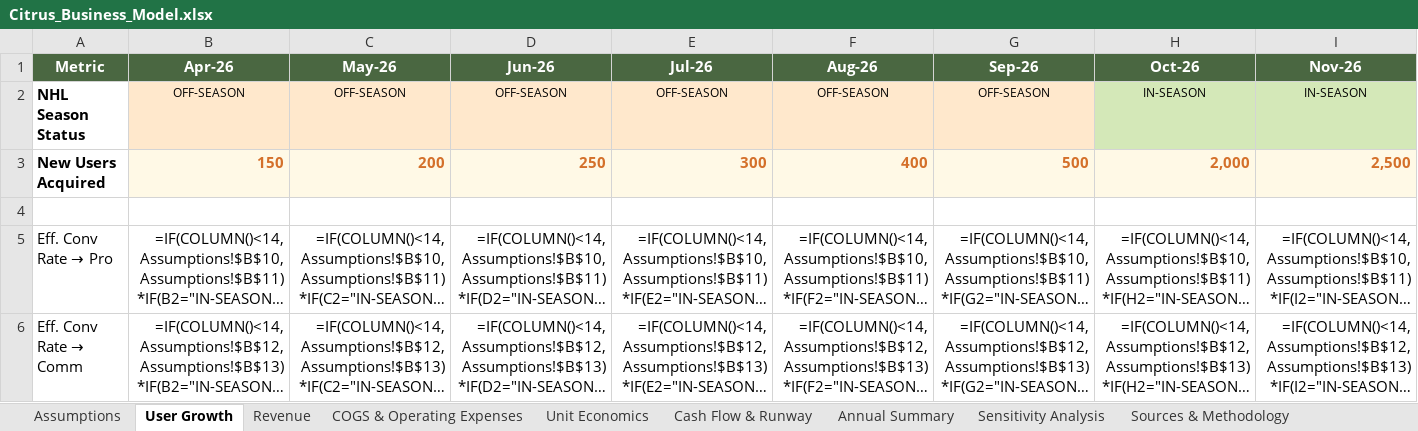
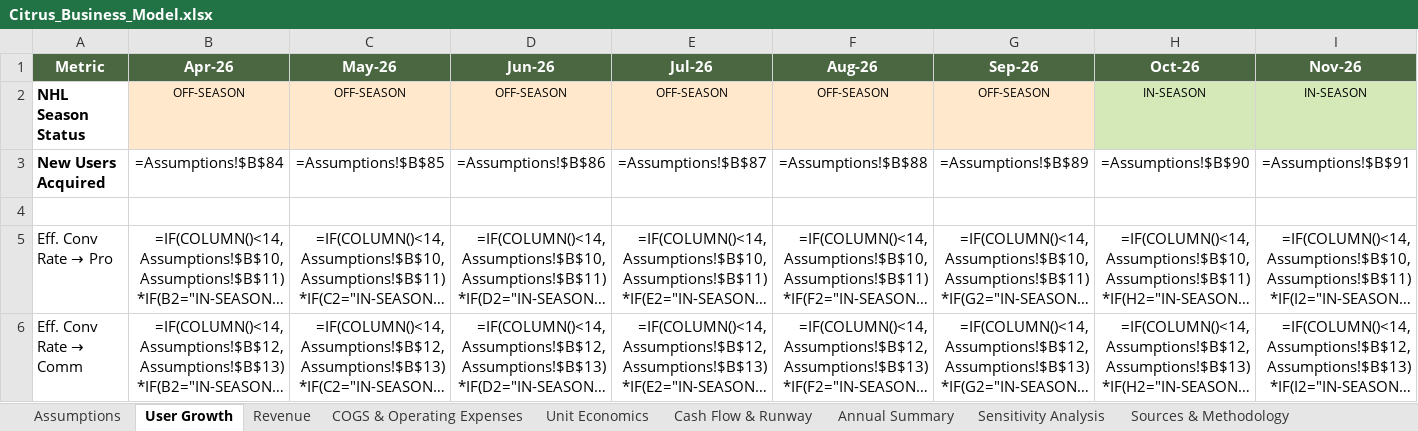
Before and after one commit to Gstormsfh/citrus-league-storm-main, an Excel workbook: docs/Citrus_Business_Model.xlsx, sheet User Growth, drawn as a sheet; only a part is shown; long unchanged cells end in …; values as stored, in another font and other column widths than the file's, no borders; formulas without a stored value are shown as written; removed rows and columns are numbered as before the commit, all else as after; rows hold the shown columns only; the diff names each change by its address in the sheet, - before the commit and + after, or states it on an @@ line.

```diff
--- a/docs/Citrus_Business_Model.xlsx (sheet User Growth)
+++ b/docs/Citrus_Business_Model.xlsx (sheet User Growth)
-row 3: New Users Acquired | 150 | 200 | 250 | 300 | 400 | 500 | 2,000 | 2,500
+row 3: New Users Acquired | =Assumptions!$B$84 | =Assumptions!$B$85 | =Assumptions!$B$86 | =Assumptions!$B$87 | =Assumptions!$B$88 | =Assumptions!$B$89 | =Assumptions!$B$90 | =Assumptions!$B$91
```
Also changed, not shown: sheet Assumptions, sheet Sources & Methodology, sheet Cash Flow & Runway, 1 other file.
